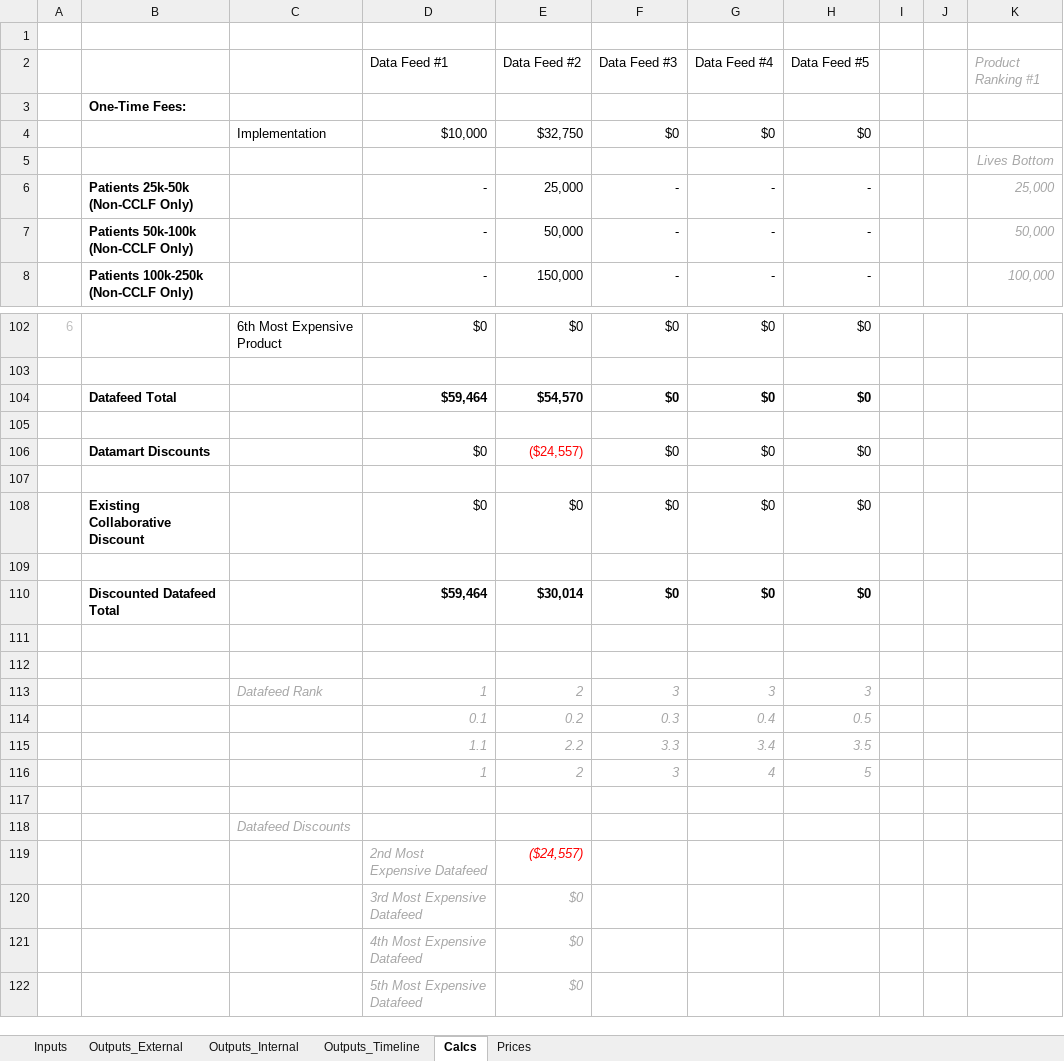
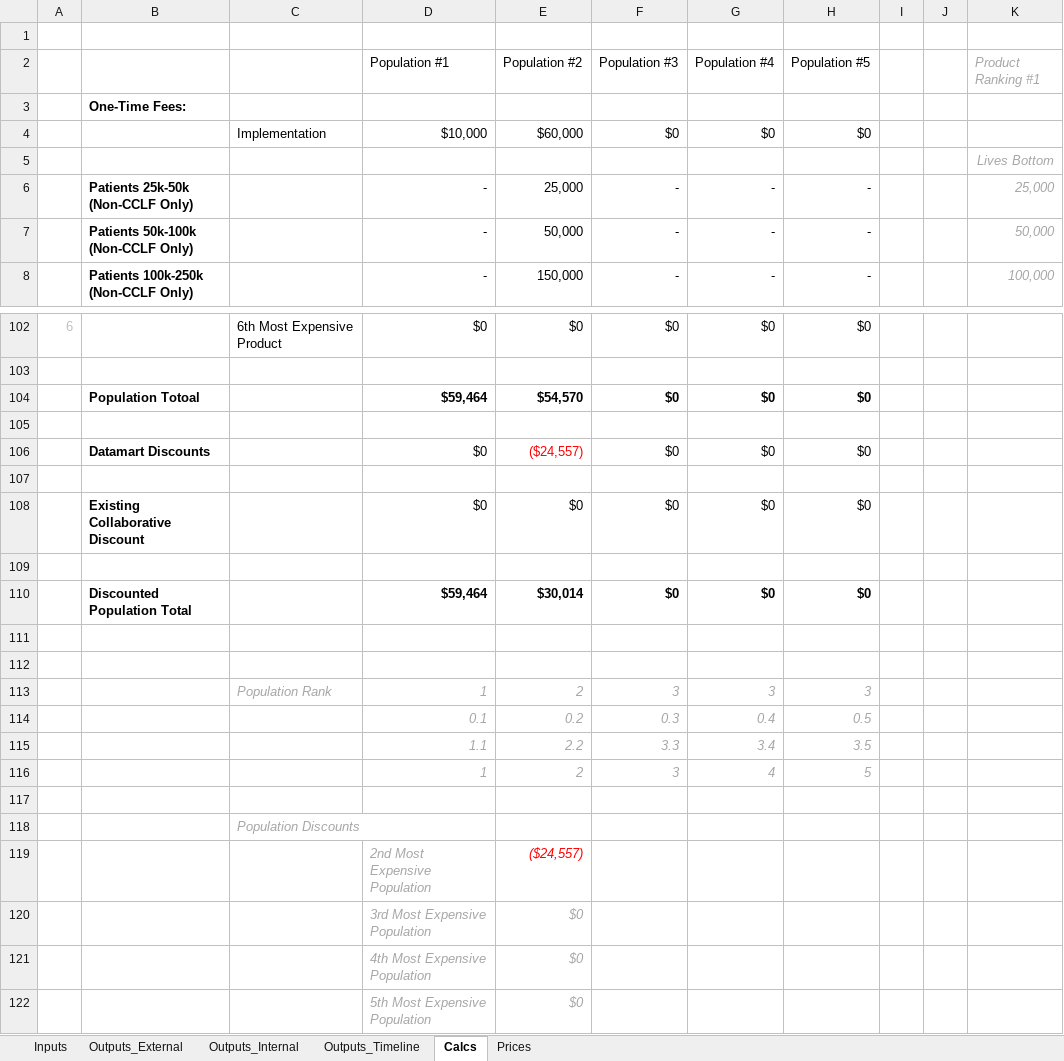
Before and after one commit to Milliman-PRM/client-and-project-documentation, an Excel workbook: 0273NYP - New York Premier/Quarterly_Premier_Pricing_Model.xlsx, sheet Calcs, drawn as a sheet; only a part is shown, gaps mark what is left out; values as stored, in another font and other column widths than the file's, no borders; the diff names each change by its address in the sheet, - before the commit and + after, or states it on an @@ line.

```diff
--- a/0273NYP - New York Premier/Quarterly_Premier_Pricing_Model.xlsx (sheet Calcs)
+++ b/0273NYP - New York Premier/Quarterly_Premier_Pricing_Model.xlsx (sheet Calcs)
-D2: Data Feed #1
+D2: Population #1
-E2: Data Feed #2
+E2: Population #2
-F2: Data Feed #3
+F2: Population #3
-G2: Data Feed #4
+G2: Population #4
-H2: Data Feed #5
+H2: Population #5
-E4 (Population #2): $32,750
+E4 (Population #2): $60,000
-B104: Datafeed Total
+B104: Population Totoal
-B110: Discounted Datafeed Total
+B110: Discounted Population Total
-C113: Datafeed Rank
+C113: Population Rank
-C118: Datafeed Discounts
+C118: Population Discounts
-D119 (Population #1): 2nd Most Expensive Datafeed
+D119 (Population #1): 2nd Most Expensive Population
-D120 (Population #1): 3rd Most Expensive Datafeed
+D120 (Population #1): 3rd Most Expensive Population
-D121 (Population #1): 4th Most Expensive Datafeed
+D121 (Population #1): 4th Most Expensive Population
-D122 (Population #1): 5th Most Expensive Datafeed
+D122 (Population #1): 5th Most Expensive Population
```
Also changed, not shown: sheet Outputs_External, sheet Inputs, sheet Outputs_Internal, sheet Prices, sheet Outputs_Timeline, formulas that keep their value.
